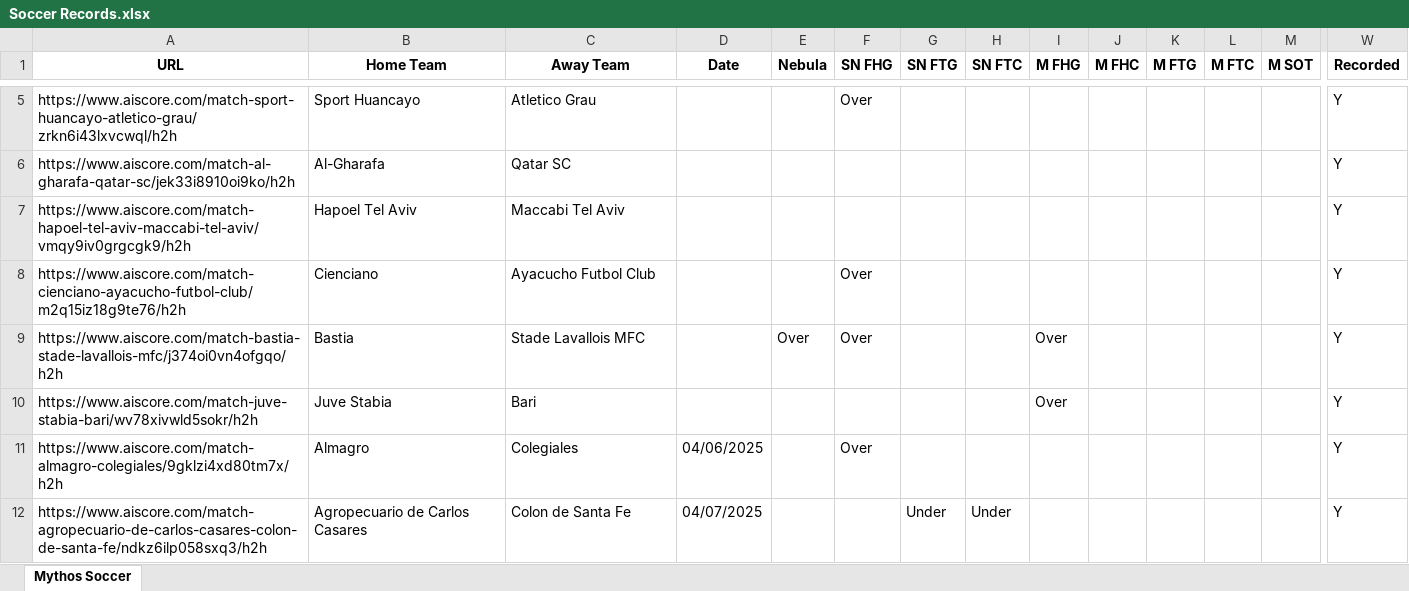
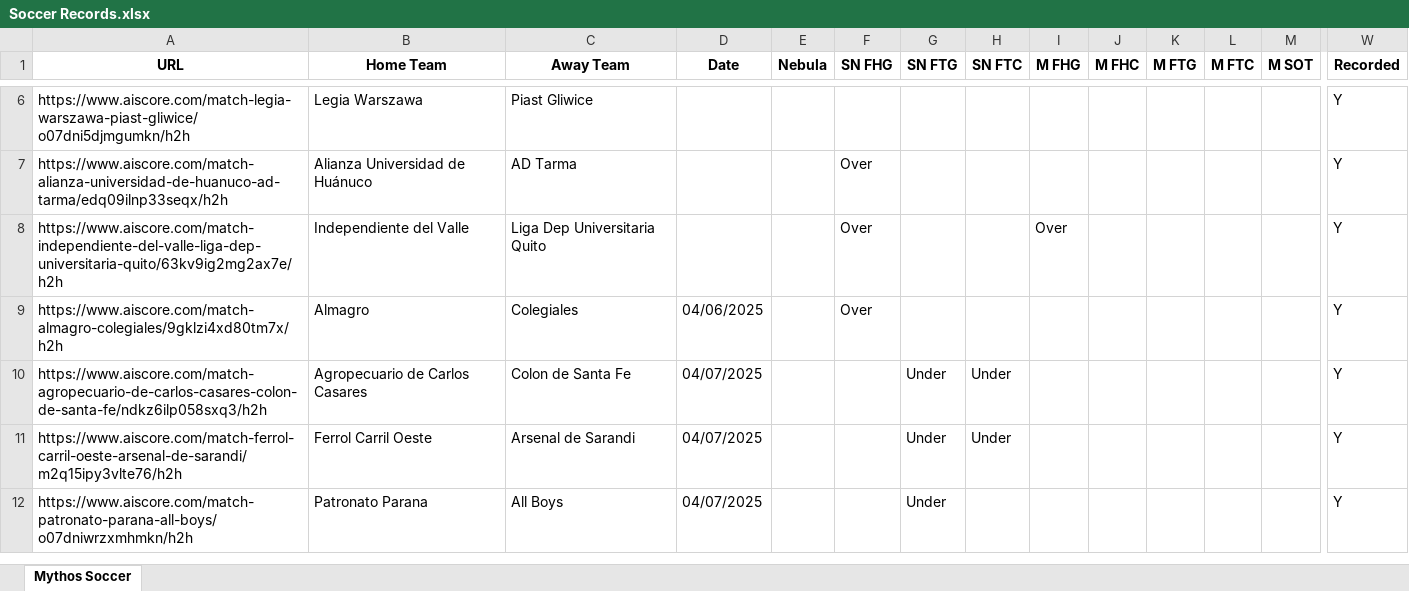
Before and after one commit to Captain-Duckie/whop, an Excel workbook: public/Soccer Records.xlsx, sheet Mythos Soccer, drawn as a sheet; only a part is shown, gaps mark what is left out; the shorter side is filled out with more unchanged rows; values as stored, in another font and other column widths than the file's, no borders; removed rows and columns are numbered as before the commit, all else as after; rows hold the shown columns only; the diff covers the shown part only; the diff names each change by its address in the sheet, - before the commit and + after, or states it on an @@ line.

Commit message:
Auto-update Soccer Records at 2025-10-29T17:05:42.012025

```diff
--- a/public/Soccer Records.xlsx (sheet Mythos Soccer)
+++ b/public/Soccer Records.xlsx (sheet Mythos Soccer)
+row 6: https://www.aiscore.com/match-legia-warszawa-piast-gliwice/o07dni5djmgumkn/h2h | Legia Warszawa | Piast Gliwice |  |  |  |  |  |  |  |  |  |  | Y
-A7 (URL): https://www.aiscore.com/match-sport-huancayo-atletico-grau/zrkn6i43lxvcwql/h2h
+A7 (URL): https://www.aiscore.com/match-alianza-universidad-de-huanuco-ad-tarma/edq09ilnp33seqx/h2h
-B7 (Home Team): Sport Huancayo
+B7 (Home Team): Alianza Universidad de Huánuco
-C7 (Away Team): Atletico Grau
+C7 (Away Team): AD Tarma
-row 6: https://www.aiscore.com/match-al-gharafa-qatar-sc/jek33i8910oi9ko/h2h | Al-Gharafa | Qatar SC |  |  |  |  |  |  |  |  |  |  | Y
-row 7: https://www.aiscore.com/match-hapoel-tel-aviv-maccabi-tel-aviv/vmqy9iv0grgcgk9/h2h | Hapoel Tel Aviv | Maccabi Tel Aviv |  |  |  |  |  |  |  |  |  |  | Y
-row 8: https://www.aiscore.com/match-cienciano-ayacucho-futbol-club/m2q15iz18g9te76/h2h | Cienciano | Ayacucho Futbol Club |  |  | Over |  |  |  |  |  |  |  | Y
-A8 (URL): https://www.aiscore.com/match-bastia-stade-lavallois-mfc/j374oi0vn4ofgqo/h2h
+A8 (URL): https://www.aiscore.com/match-independiente-del-valle-liga-dep-universitaria-quito/63kv9ig2mg2ax7e/h2h
-B8 (Home Team): Bastia
+B8 (Home Team): Independiente del Valle
-C8 (Away Team): Stade Lavallois MFC
+C8 (Away Team): Liga Dep Universitaria Quito
-E8 (Nebula): Over
+E8 (Nebula): (empty)
-row 10: https://www.aiscore.com/match-juve-stabia-bari/wv78xivwld5sokr/h2h | Juve Stabia | Bari |  |  |  |  |  | Over |  |  |  |  | Y
```
Also changed, not shown: 15 added rows and 3 removed rows elsewhere in this sheet.
